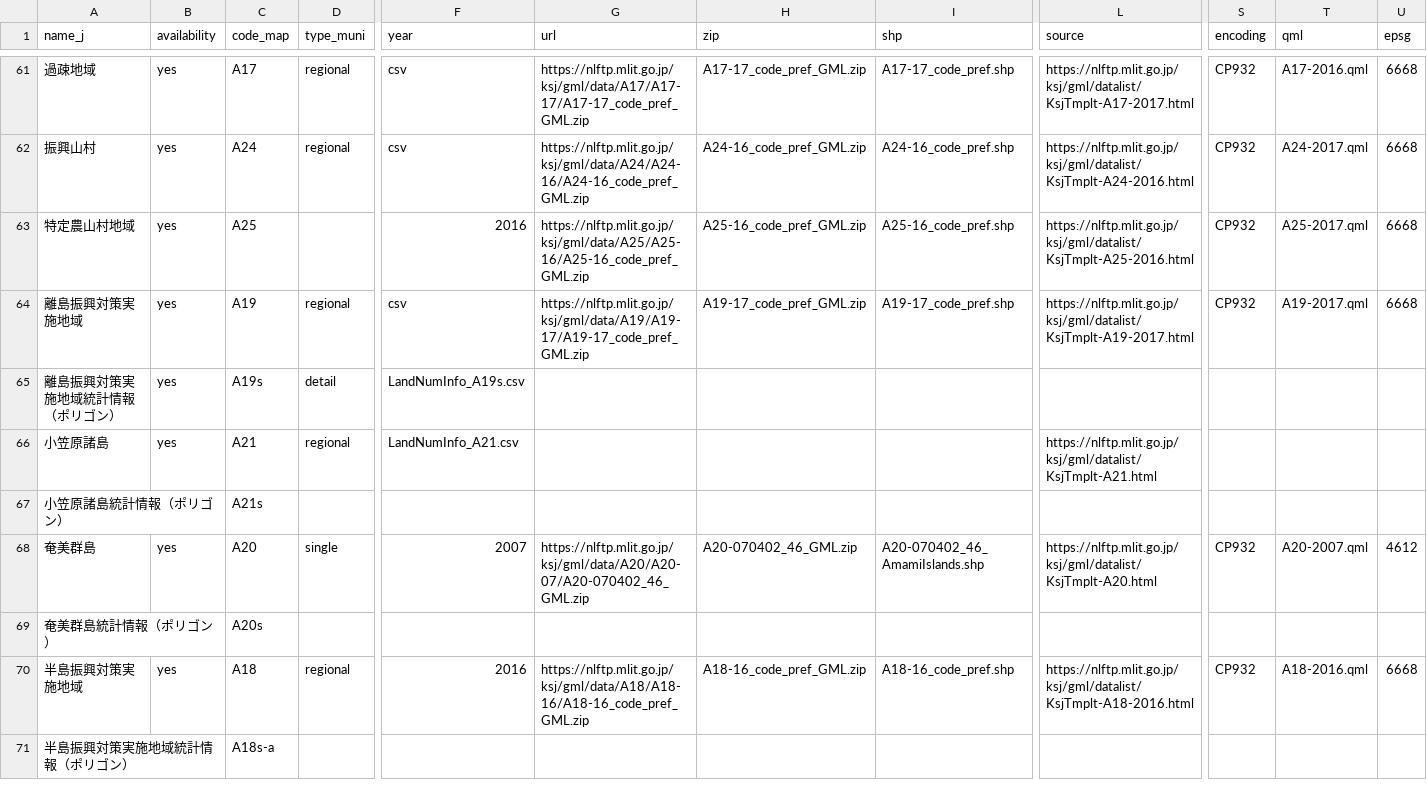
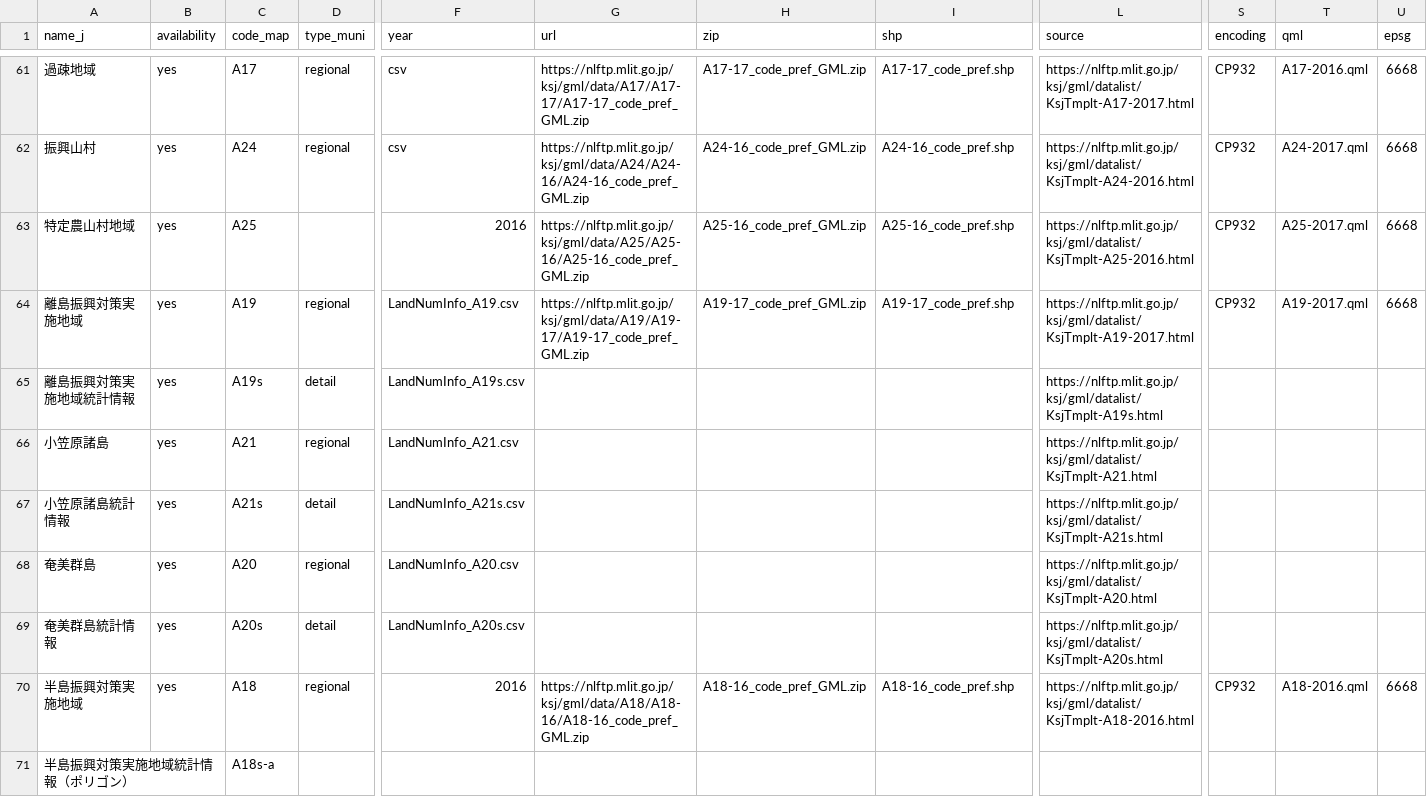
Before and after one commit to babayoshihiko/jpdata, a CSV file: csv/LandNumInfo.csv, drawn as a sheet; only a part is shown, gaps mark what is left out; removed rows and columns are numbered as before the commit, all else as after; rows hold the shown columns only; the diff names each change by its address in the sheet, - before the commit and + after, or states it on an @@ line.

```diff
--- a/csv/LandNumInfo.csv
+++ b/csv/LandNumInfo.csv
-F64 (year): csv
+F64 (year): LandNumInfo_A19.csv
-A65 (name_j): 離島振興対策実施地域統計情報（ポリゴン）
+A65 (name_j): 離島振興対策実施地域統計情報
-L65 (source): (empty)
+L65 (source): https://nlftp.mlit.go.jp/ksj/gml/datalist/KsjTmplt-A19s.html
-row 67: 小笠原諸島統計情報（ポリゴン） |  | A21s
+row 67: 小笠原諸島統計情報 | yes | A21s | detail | LandNumInfo_A21s.csv |  |  |  | https://nlftp.mlit.go.jp/ksj/gml/datalist/KsjTmplt-A21s.html
-D68 (type_muni): single
+D68 (type_muni): regional
-F68 (year): 2007
+F68 (year): LandNumInfo_A20.csv
-G68 (url): https://nlftp.mlit.go.jp/ksj/gml/data/A20/A20-07/A20-070402_46_GML.zip
+G68 (url): (empty)
-H68 (zip): A20-070402_46_GML.zip
+H68 (zip): (empty)
-I68 (shp): A20-070402_46_AmamiIslands.shp
+I68 (shp): (empty)
-S68 (encoding): CP932
+S68 (encoding): (empty)
-T68 (qml): A20-2007.qml
+T68 (qml): (empty)
-U68 (epsg): 4612
+U68 (epsg): (empty)
-row 69: 奄美群島統計情報（ポリゴン） |  | A20s
+row 69: 奄美群島統計情報 | yes | A20s | detail | LandNumInfo_A20s.csv |  |  |  | https://nlftp.mlit.go.jp/ksj/gml/datalist/KsjTmplt-A20s.html
```
Also changed, not shown: 5 other files.
